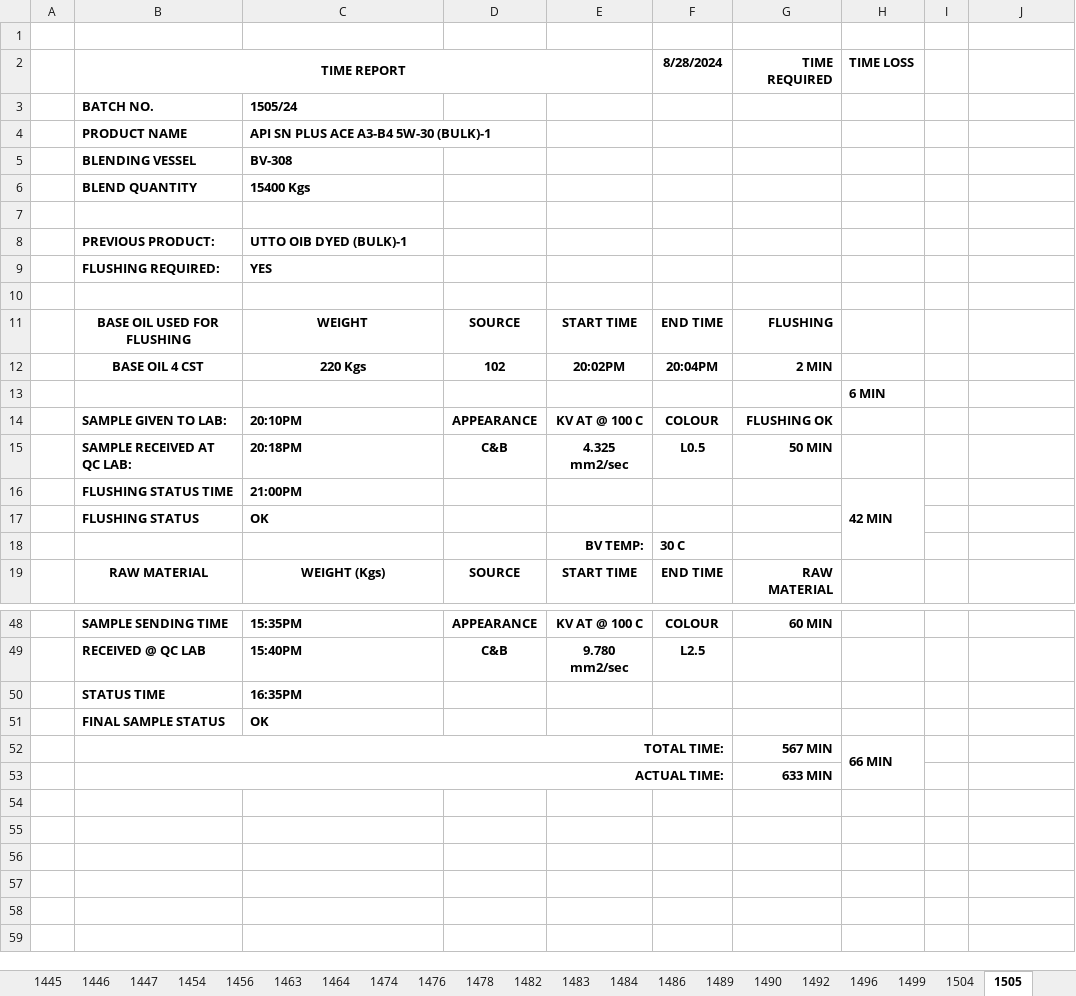
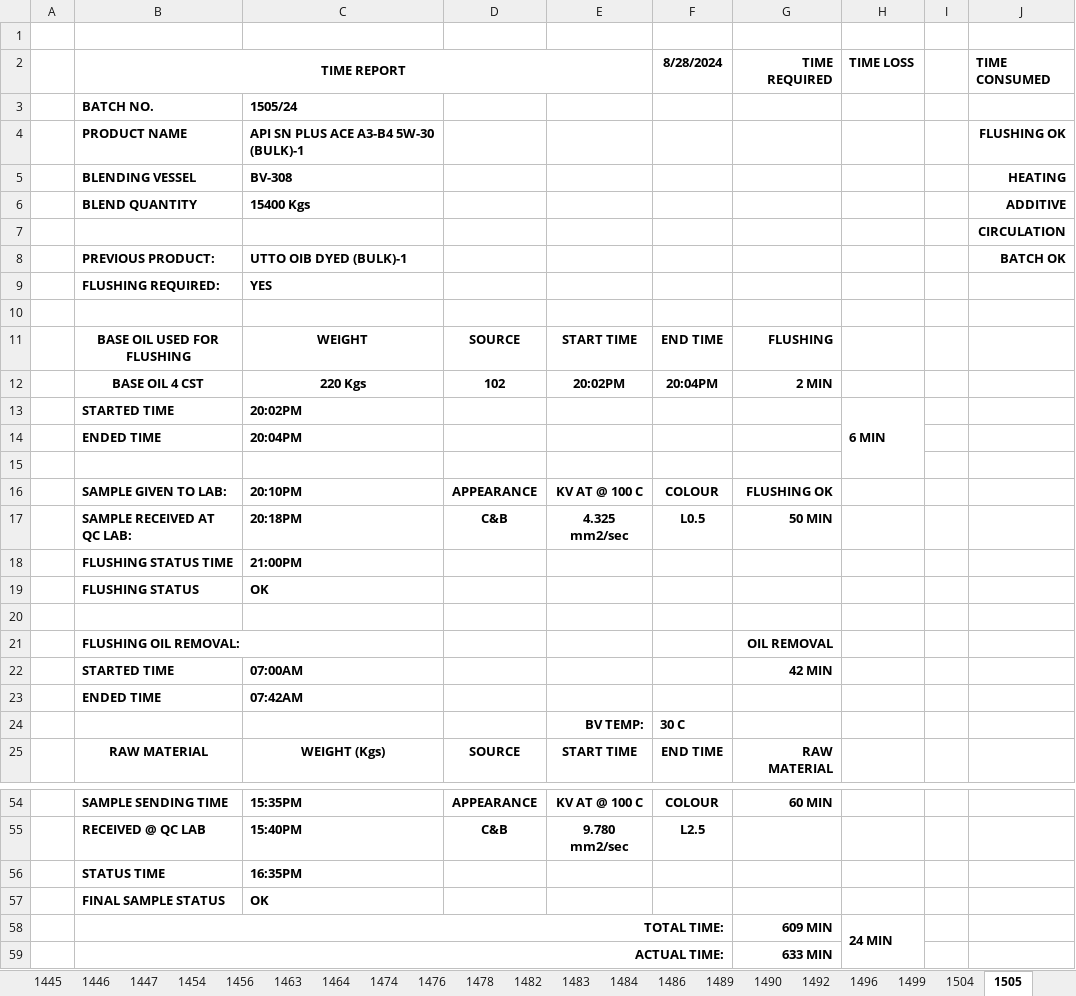
Before and after one commit to shri2901/Report, an Excel workbook: BATCH TIMING REPORT.xlsx, sheet 1505, drawn as a sheet; only a part is shown, gaps mark what is left out; values as stored, in another font and other column widths than the file's, no borders; removed rows and columns are numbered as before the commit, all else as after; the diff names each change by its address in the sheet, - before the commit and + after, or states it on an @@ line.

```diff
--- a/BATCH TIMING REPORT.xlsx (sheet 1505)
+++ b/BATCH TIMING REPORT.xlsx (sheet 1505)
-J2: (empty)
+J2: TIME CONSUMED
-J4 (TIME CONSUMED): (empty)
+J4 (TIME CONSUMED): FLUSHING OK
-J5 (TIME CONSUMED): (empty)
+J5 (TIME CONSUMED): HEATING
-J6 (TIME CONSUMED): (empty)
+J6 (TIME CONSUMED): ADDITIVE
-J7 (TIME CONSUMED): (empty)
+J7 (TIME CONSUMED): CIRCULATION
-J8 (TIME CONSUMED): (empty)
+J8 (TIME CONSUMED): BATCH OK
+row 13:  | STARTED TIME | 20:02PM |  |  |  |  | 6 MIN
+row 14:  | ENDED TIME | 20:04PM
-H15 (TIME LOSS): 6 MIN
+H15 (TIME LOSS): (empty)
-H18 (TIME LOSS): 42 MIN
+H18 (TIME LOSS): (empty)
-H16:H18 merged
+row 20: (empty)
+row 21:  | FLUSHING OIL REMOVAL: |  |  |  |  | OIL REMOVAL
+row 22:  | STARTED TIME | 07:00AM |  |  |  | 42 MIN
+row 23:  | ENDED TIME | 07:42AM
-G58 (TIME REQUIRED): 567 MIN
+G58 (TIME REQUIRED): 609 MIN
-H58 (TIME LOSS): 66 MIN
+H58 (TIME LOSS): 24 MIN
```
Also changed, not shown: sheet 1476, sheet 1401, sheet 1447, sheet 1370, sheet 1504, sheet 1381, 4 more sheets.
